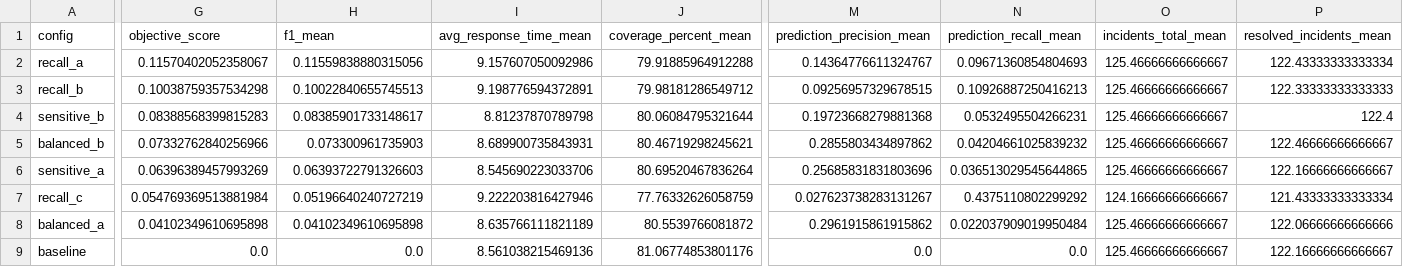
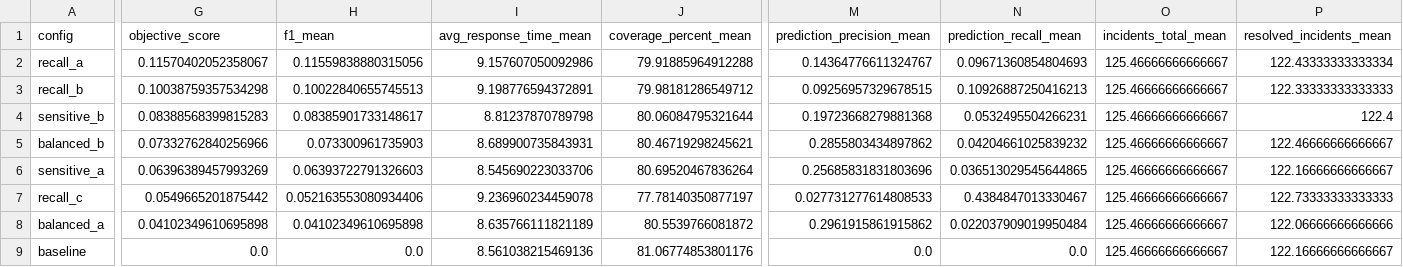
Before and after one commit to FishyOfixial/Heimdall, a CSV file: logs/intelligent_config/predictor_tuning_summary.csv, drawn as a sheet; only a part is shown, gaps mark what is left out; the diff covers the shown part only; the diff names each change by its address in the sheet, - before the commit and + after, or states it on an @@ line.

```diff
--- a/logs/intelligent_config/predictor_tuning_summary.csv
+++ b/logs/intelligent_config/predictor_tuning_summary.csv
-G7 (objective_score): 0.054769369513881984
+G7 (objective_score): 0.0549665201875442
-H7 (f1_mean): 0.05196640240727219
+H7 (f1_mean): 0.052163553080934406
-I7 (avg_response_time_mean): 9.222203816427946
+I7 (avg_response_time_mean): 9.236960234459078
-J7 (coverage_percent_mean): 77.76332626058759
+J7 (coverage_percent_mean): 77.78140350877197
-M7 (prediction_precision_mean): 0.027623738283131267
+M7 (prediction_precision_mean): 0.027731277614808533
-N7 (prediction_recall_mean): 0.4375110802299292
+N7 (prediction_recall_mean): 0.4384847013330467
-O7 (incidents_total_mean): 124.16666666666667
+O7 (incidents_total_mean): 125.46666666666667
-P7 (resolved_incidents_mean): 121.43333333333334
+P7 (resolved_incidents_mean): 122.73333333333333
```
Also changed, not shown: 6 edited cells elsewhere in this file, compare.csv, logs/intelligent_config/results_intelligent_recall_c.csv, 2 other files.
